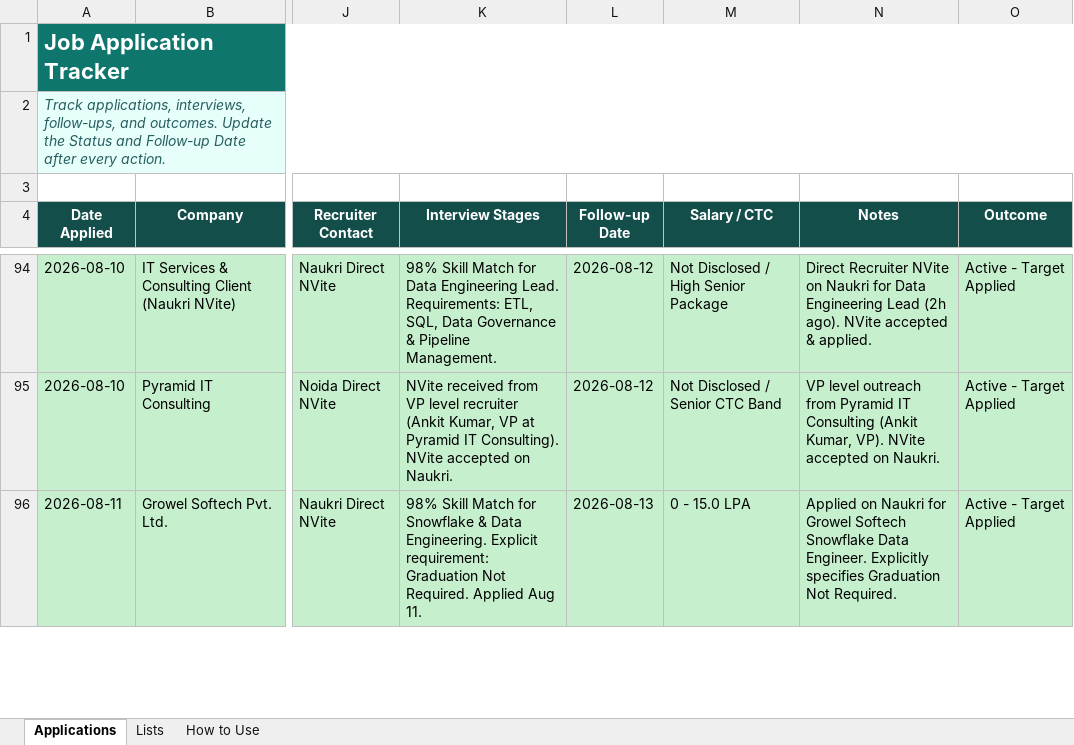
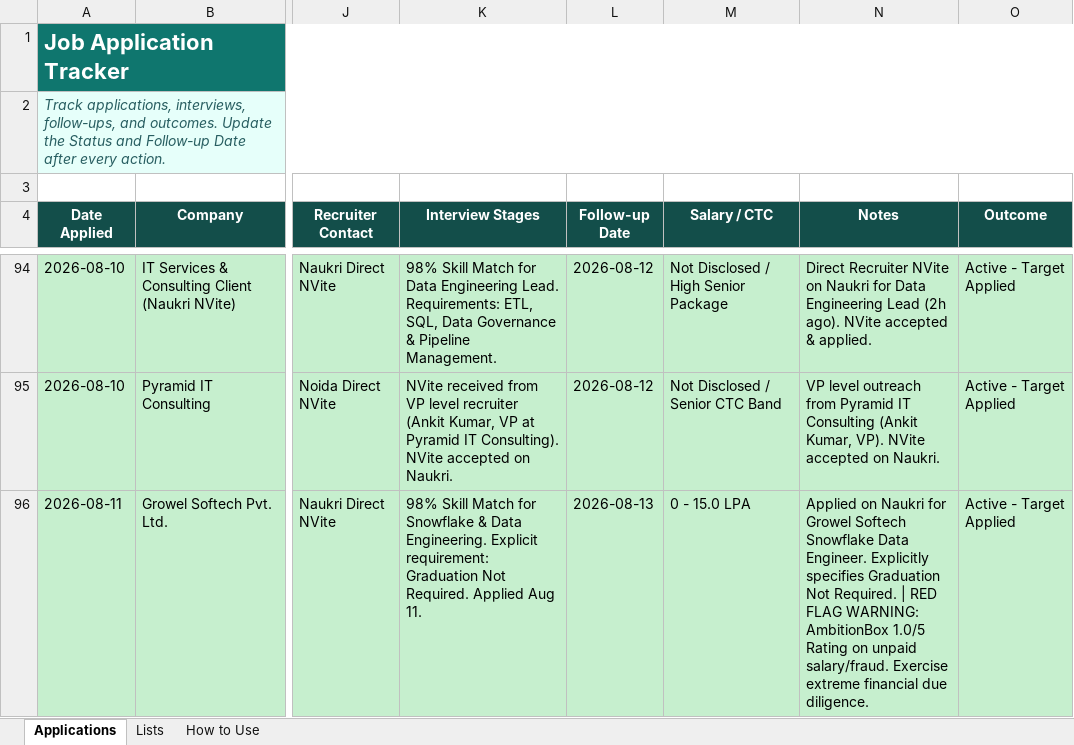
Before and after one commit to LeadGenData/M_Haresh_Kumar, an Excel workbook: Job_Application_Tracker_Updated.xlsx, sheet Applications, drawn as a sheet; only a part is shown, gaps mark what is left out; values as stored, in another font and other column widths than the file's, no borders; conditional formats and table styles not drawn; the diff covers the shown part only; the diff names each change by its address in the sheet, - before the commit and + after, or states it on an @@ line.

```diff
--- a/Job_Application_Tracker_Updated.xlsx (sheet Applications)
+++ b/Job_Application_Tracker_Updated.xlsx (sheet Applications)
-N96 (Notes): …Not Required.
+N96 (Notes): …Not Required. | RED FLAG WARNING: AmbitionBox 1.0/5 Rating on unpaid salary/fraud. Exercise extreme financial due diligence.
```
Also changed, not shown: 1 added row and 6 edited cells elsewhere in this sheet.
